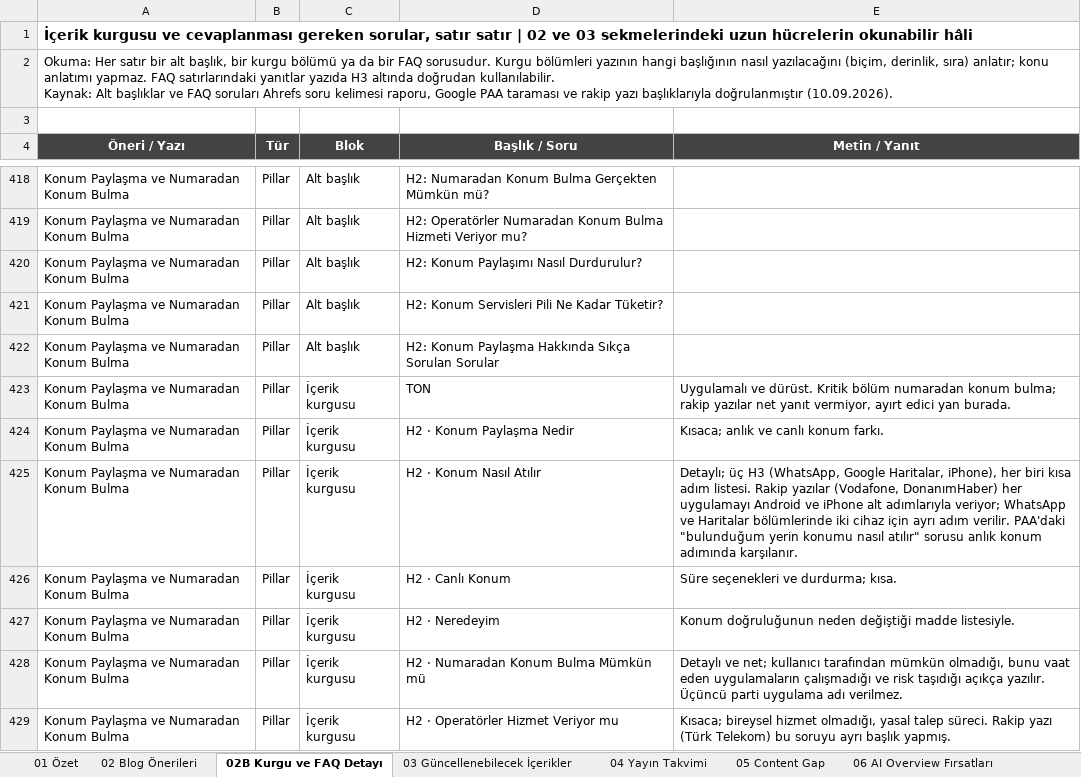
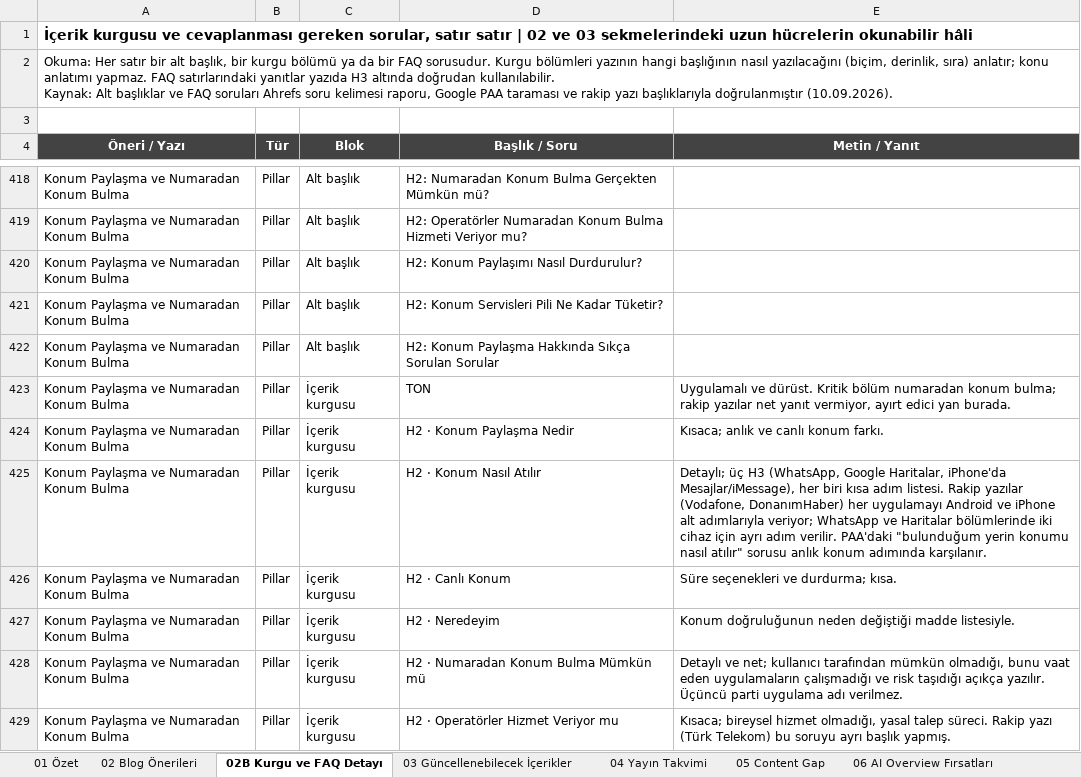
Before and after one commit to erdogan1ozdemir/turkcell-blog-oneri-sep-26, an Excel workbook: Turkcell_Blog_Yeni_Trafik_Kaynaklari_Fikir_Hacim.xlsx, sheet 02B Kurgu ve FAQ Detayı, drawn as a sheet; only a part is shown, gaps mark what is left out; values as stored, in another font and other column widths than the file's, no borders; the diff covers the shown part only; the diff names each change by its address in the sheet, - before the commit and + after, or states it on an @@ line.

```diff
--- a/Turkcell_Blog_Yeni_Trafik_Kaynaklari_Fikir_Hacim.xlsx (sheet 02B Kurgu ve FAQ Detayı)
+++ b/Turkcell_Blog_Yeni_Trafik_Kaynaklari_Fikir_Hacim.xlsx (sheet 02B Kurgu ve FAQ Detayı)
-E425 (Metin / Yanıt): …Google Haritalar, iPhone), her biri…
+E425 (Metin / Yanıt): …Google Haritalar, iPhone'da Mesajlar/iMessage), her biri…
```
Also changed, not shown: 6 edited cells elsewhere in this sheet, sheet 02 Blog Önerileri, sheet 03 Güncellenebilecek İçerikler, 1 other file.
